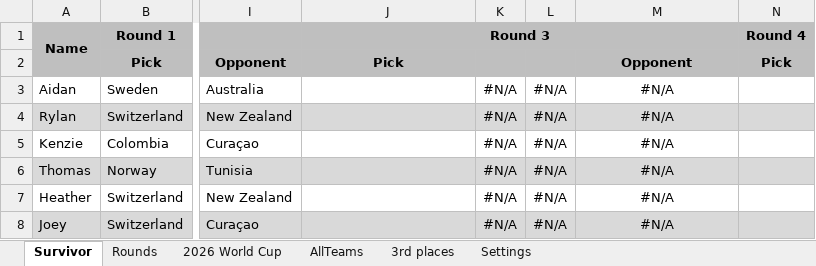
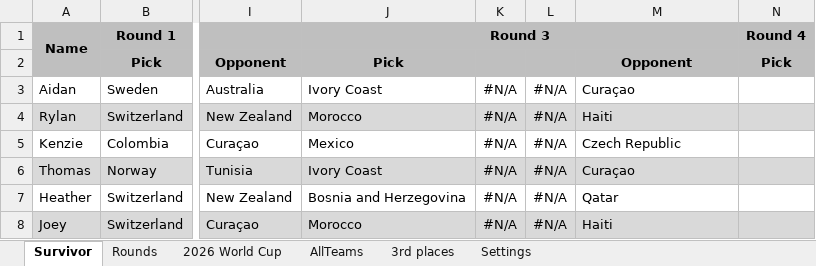
Before and after one commit to rylanp/rylanp.github.io, an Excel workbook: docs/worldcup.xlsx, sheet Survivor, drawn as a sheet; only a part is shown, gaps mark what is left out; values as stored, in another font and other column widths than the file's, no borders; conditional formats not drawn; the diff names each change by its address in the sheet, - before the commit and + after, or states it on an @@ line.

```diff
--- a/docs/worldcup.xlsx (sheet Survivor)
+++ b/docs/worldcup.xlsx (sheet Survivor)
-J3: (empty)
+J3: Ivory Coast
-M3: #N/A
+M3: Curaçao
-M3:M8 alignment: center
+M3:M8 alignment: left
-J4: (empty)
+J4: Morocco
-M4: #N/A
+M4: Haiti
-J5: (empty)
+J5: Mexico
-M5: #N/A
+M5: Czech Republic
-J6: (empty)
+J6: Ivory Coast
-M6: #N/A
+M6: Curaçao
-J7: (empty)
+J7: Bosnia and Herzegovina
-M7: #N/A
+M7: Qatar
-J8: (empty)
+J8: Morocco
-M8: #N/A
+M8: Haiti
```
Also changed, not shown: sheet 2026 World Cup, sheet Rounds, sheet 3rd places, formulas that keep their value, public/worldcup.xlsx.
